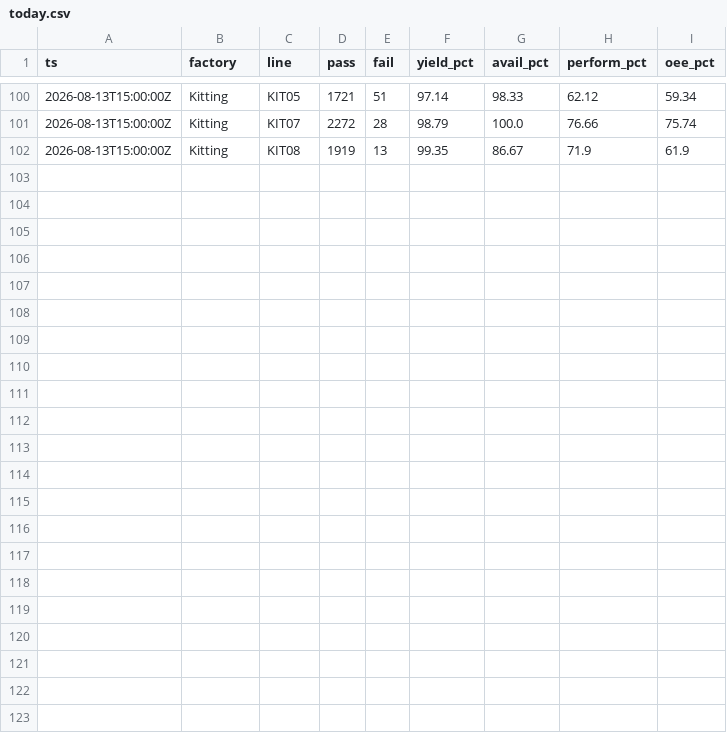
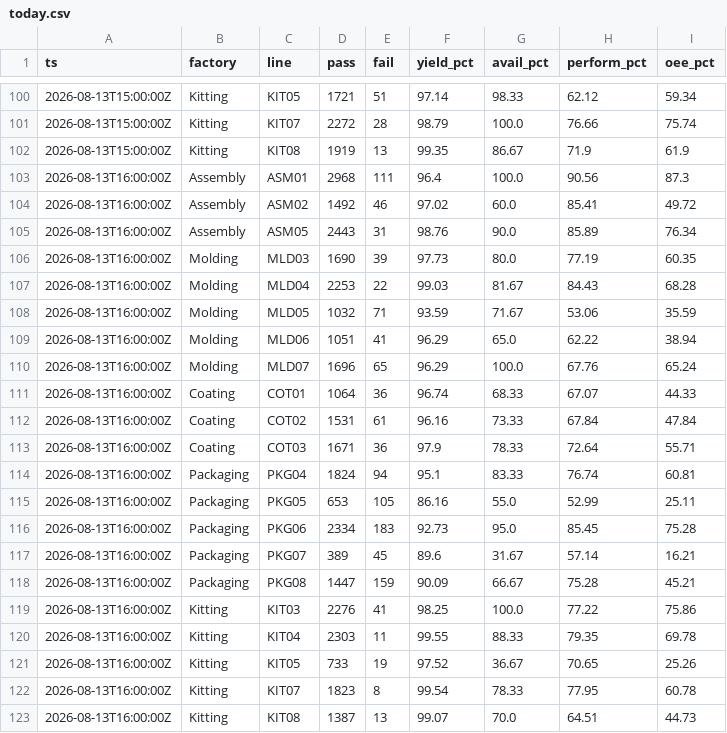
Before and after one commit to todd-cpme/ClearOEEDemo, a CSV file: data/today.csv, drawn as a sheet; only a part is shown, gaps mark what is left out; the diff names each change by its address in the sheet, - before the commit and + after, or states it on an @@ line.

Commit message:
data: refresh 2026-08-13T16:38:40Z

```diff
--- a/data/today.csv
+++ b/data/today.csv
+row 103: 2026-08-13T16:00:00Z | Assembly | ASM01 | 2968 | 111 | 96.4 | 100.0 | 90.56 | 87.3
+row 104: 2026-08-13T16:00:00Z | Assembly | ASM02 | 1492 | 46 | 97.02 | 60.0 | 85.41 | 49.72
+row 105: 2026-08-13T16:00:00Z | Assembly | ASM05 | 2443 | 31 | 98.76 | 90.0 | 85.89 | 76.34
+row 106: 2026-08-13T16:00:00Z | Molding | MLD03 | 1690 | 39 | 97.73 | 80.0 | 77.19 | 60.35
+row 107: 2026-08-13T16:00:00Z | Molding | MLD04 | 2253 | 22 | 99.03 | 81.67 | 84.43 | 68.28
+row 108: 2026-08-13T16:00:00Z | Molding | MLD05 | 1032 | 71 | 93.59 | 71.67 | 53.06 | 35.59
+row 109: 2026-08-13T16:00:00Z | Molding | MLD06 | 1051 | 41 | 96.29 | 65.0 | 62.22 | 38.94
+row 110: 2026-08-13T16:00:00Z | Molding | MLD07 | 1696 | 65 | 96.29 | 100.0 | 67.76 | 65.24
+row 111: 2026-08-13T16:00:00Z | Coating | COT01 | 1064 | 36 | 96.74 | 68.33 | 67.07 | 44.33
+row 112: 2026-08-13T16:00:00Z | Coating | COT02 | 1531 | 61 | 96.16 | 73.33 | 67.84 | 47.84
+row 113: 2026-08-13T16:00:00Z | Coating | COT03 | 1671 | 36 | 97.9 | 78.33 | 72.64 | 55.71
+row 114: 2026-08-13T16:00:00Z | Packaging | PKG04 | 1824 | 94 | 95.1 | 83.33 | 76.74 | 60.81
+row 115: 2026-08-13T16:00:00Z | Packaging | PKG05 | 653 | 105 | 86.16 | 55.0 | 52.99 | 25.11
+row 116: 2026-08-13T16:00:00Z | Packaging | PKG06 | 2334 | 183 | 92.73 | 95.0 | 85.45 | 75.28
+row 117: 2026-08-13T16:00:00Z | Packaging | PKG07 | 389 | 45 | 89.6 | 31.67 | 57.14 | 16.21
+row 118: 2026-08-13T16:00:00Z | Packaging | PKG08 | 1447 | 159 | 90.09 | 66.67 | 75.28 | 45.21
+row 119: 2026-08-13T16:00:00Z | Kitting | KIT03 | 2276 | 41 | 98.25 | 100.0 | 77.22 | 75.86
+row 120: 2026-08-13T16:00:00Z | Kitting | KIT04 | 2303 | 11 | 99.55 | 88.33 | 79.35 | 69.78
+row 121: 2026-08-13T16:00:00Z | Kitting | KIT05 | 733 | 19 | 97.52 | 36.67 | 70.65 | 25.26
+row 122: 2026-08-13T16:00:00Z | Kitting | KIT07 | 1823 | 8 | 99.54 | 78.33 | 77.95 | 60.78
+row 123: 2026-08-13T16:00:00Z | Kitting | KIT08 | 1387 | 13 | 99.07 | 70.0 | 64.51 | 44.73
```
Also changed, not shown: data/rollup_factory.csv, data/rollup_line.csv, 3 other files.
